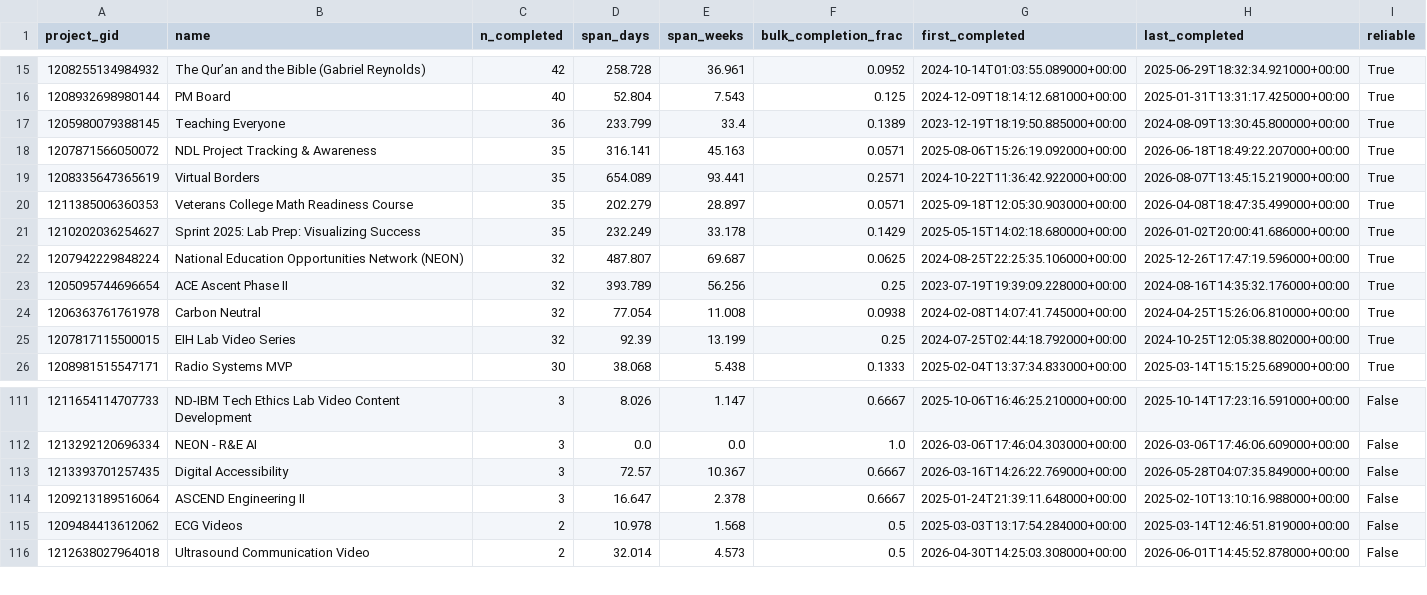
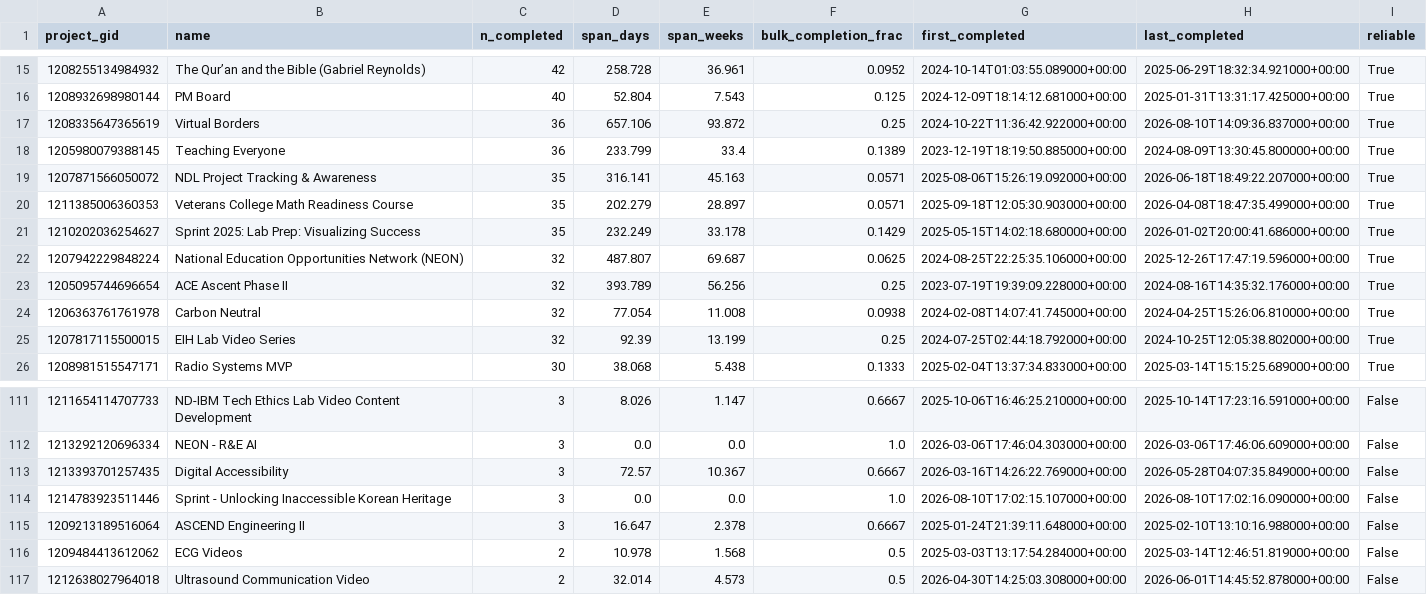
Before and after one commit to ND-Learning/FacultyOnboardingGuide, a CSV file: data_all/derived/calendar_spans.csv, drawn as a sheet; only a part is shown, gaps mark what is left out; removed rows and columns are numbered as before the commit, all else as after; the diff names each change by its address in the sheet, - before the commit and + after, or states it on an @@ line.

```diff
--- a/data_all/derived/calendar_spans.csv
+++ b/data_all/derived/calendar_spans.csv
+row 17: 1208335647365619 | Virtual Borders | 36 | 657.106 | 93.872 | 0.25 | 2024-10-22T11:36:42.922000+00:00 | 2026-08-10T14:09:36.837000+00:00 | True
-row 19: 1208335647365619 | Virtual Borders | 35 | 654.089 | 93.441 | 0.2571 | 2024-10-22T11:36:42.922000+00:00 | 2026-08-07T13:45:15.219000+00:00 | True
+row 114: 1214783923511446 | Sprint - Unlocking Inaccessible Korean Heritage | 3 | 0.0 | 0.0 | 1.0 | 2026-08-10T17:02:15.107000+00:00 | 2026-08-10T17:02:16.090000+00:00 | False
```
Also changed, not shown: data_all/derived/archetypes.csv, data_all/derived/audit_coverage.csv, 14 other files.
